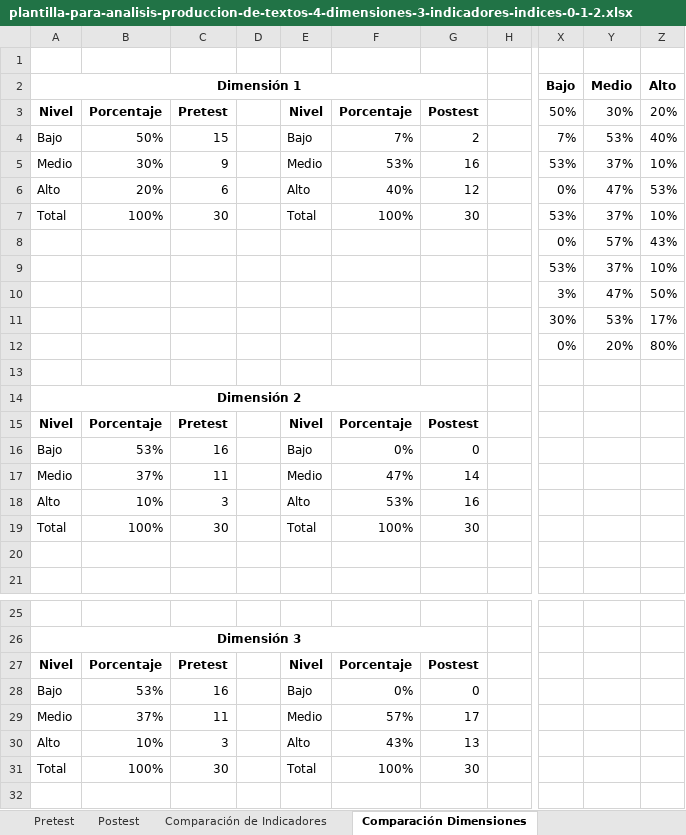
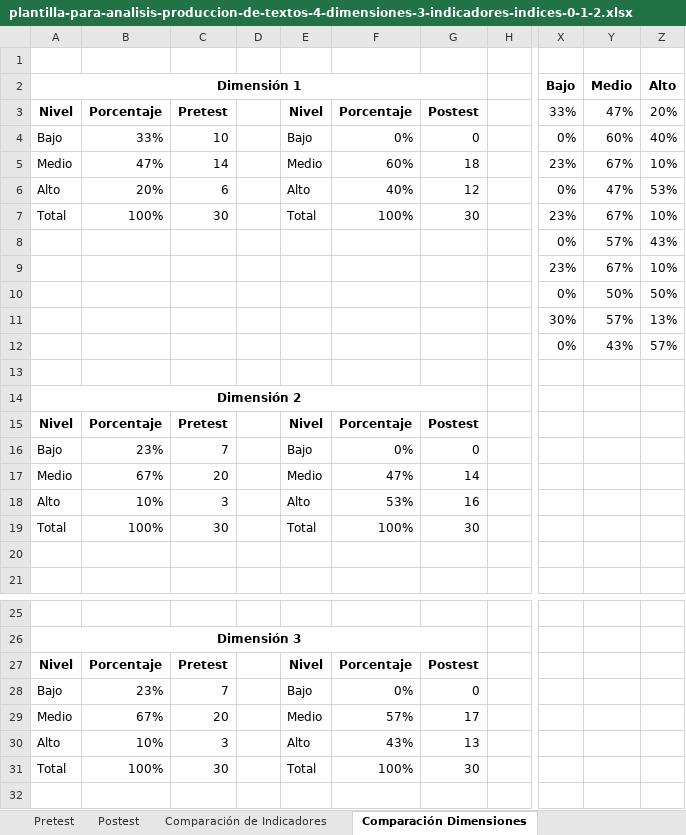
Before and after one commit to sucer/seminario-analisis-informacion, an Excel workbook: plantilla-para-analisis-produccion-de-textos-4-dimensiones-3-indicadores-indices-0-1-2.xlsx, sheet Comparación Dimensiones, drawn as a sheet; only a part is shown, gaps mark what is left out; values as stored, in another font and other column widths than the file's, no borders; charts and pictures not drawn; the diff covers the shown part only; the diff names each change by its address in the sheet, - before the commit and + after, or states it on an @@ line.

```diff
--- a/plantilla-para-analisis-produccion-de-textos-4-dimensiones-3-indicadores-indices-0-1-2.xlsx (sheet Comparación Dimensiones)
+++ b/plantilla-para-analisis-produccion-de-textos-4-dimensiones-3-indicadores-indices-0-1-2.xlsx (sheet Comparación Dimensiones)
-X3 (Bajo): 50%
+X3 (Bajo): 33%
-Y3 (Medio): 30%
+Y3 (Medio): 47%
-B4: 50%
+B4: 33%
-C4: 15
+C4: 10
-F4: 7%
+F4: 0%
-G4: 2
+G4: 0
-X4 (Bajo): 7%
+X4 (Bajo): 0%
-Y4 (Medio): 53%
+Y4 (Medio): 60%
-B5: 30%
+B5: 47%
-C5: 9
+C5: 14
-F5: 53%
+F5: 60%
-G5: 16
+G5: 18
-X5 (Bajo): 53%
+X5 (Bajo): 23%
-Y5 (Medio): 37%
+Y5 (Medio): 67%
-X7 (Bajo): 53%
+X7 (Bajo): 23%
-Y7 (Medio): 37%
+Y7 (Medio): 67%
-X9 (Bajo): 53%
+X9 (Bajo): 23%
-Y9 (Medio): 37%
+Y9 (Medio): 67%
-X10 (Bajo): 3%
+X10 (Bajo): 0%
-Y10 (Medio): 47%
+Y10 (Medio): 50%
-Y11 (Medio): 53%
+Y11 (Medio): 57%
-Z11 (Alto): 17%
+Z11 (Alto): 13%
-Y12 (Medio): 20%
+Y12 (Medio): 43%
-Z12 (Alto): 80%
+Z12 (Alto): 57%
-B16: 53%
+B16: 23%
-C16: 16
+C16: 7
-B17: 37%
+B17: 67%
-C17: 11
+C17: 20
-B28: 53%
+B28: 23%
-C28: 16
+C28: 7
-B29: 37%
+B29: 67%
-C29: 11
+C29: 20
```
Also changed, not shown: 22 added rows and 16 edited cells elsewhere in this sheet, sheet Pretest, sheet Postest, sheet T-student, sheet Comparacion de Medias, formulas that keep their value, charts or pictures, plantilla-para-analisis-comprension-de-textos-4-dimensiones-3-indicadores-12-preguntas-indices-0-1.xlsx, plantilla-para-analisis-comprension-de-textos-4-dimensiones-3-indicadores-24-preguntas-indices-0-1.xlsx, 7 other files.
